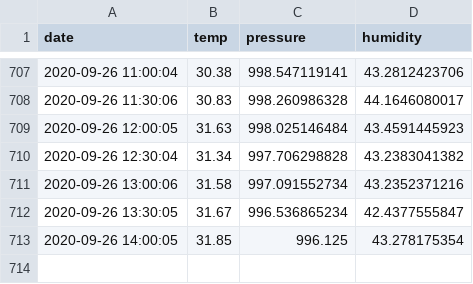
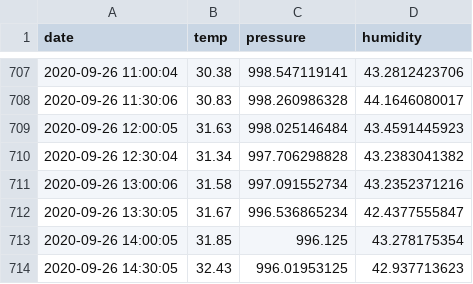
Before and after one commit to samedelstein/edinburg_temp, a CSV file: document.csv, drawn as a sheet; only a part is shown, gaps mark what is left out; the diff names each change by its address in the sheet, - before the commit and + after, or states it on an @@ line.

Commit message:
Updated data

```diff
--- a/document.csv
+++ b/document.csv
+row 714: 2020-09-26 14:30:05 | 32.43 | 996.01953125 | 42.937713623
```
